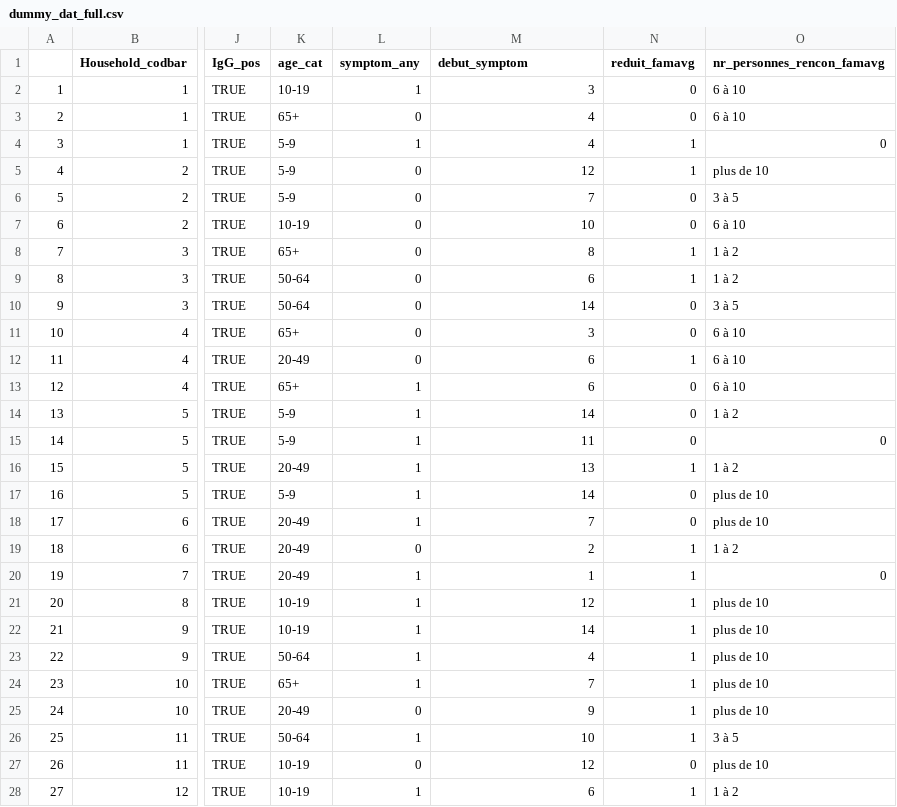
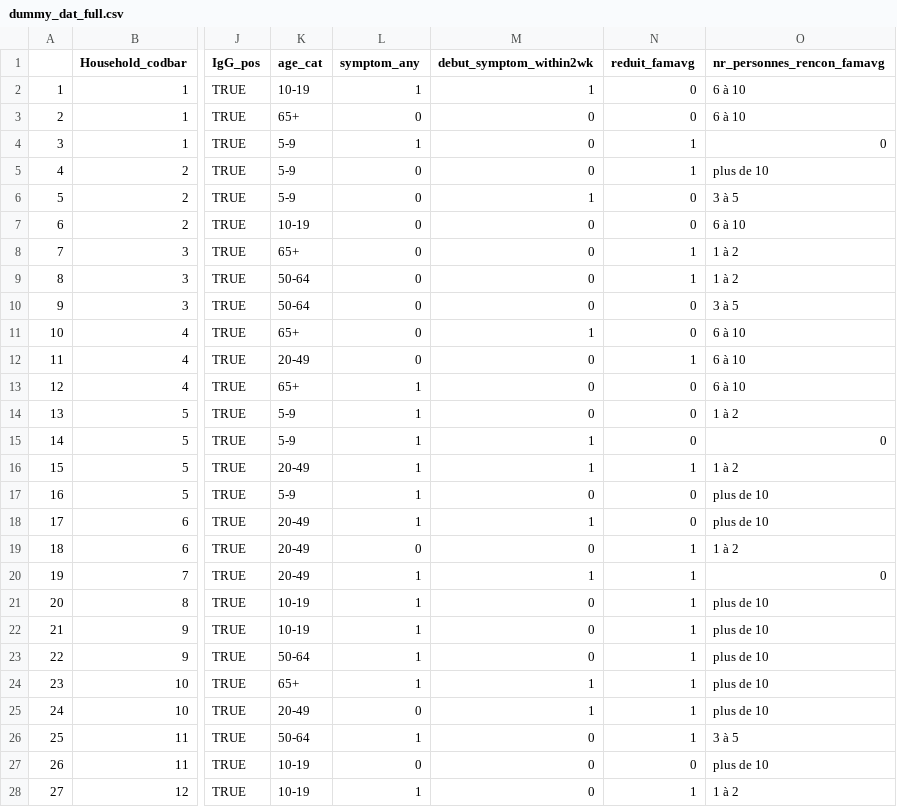
Before and after one commit to HopkinsIDD/serocovpop-households, a CSV file: data/dummy_dat_full.csv, drawn as a sheet; only a part is shown, gaps mark what is left out; the diff covers the shown part only; the diff names each change by its address in the sheet, - before the commit and + after, or states it on an @@ line.

```diff
--- a/data/dummy_dat_full.csv
+++ b/data/dummy_dat_full.csv
-M1: debut_symptom
+M1: debut_symptom_within2wk
-M2 (debut_symptom_within2wk): 3
+M2 (debut_symptom_within2wk): 1
-M3:M4 (debut_symptom_within2wk): 4
+M3:M4 (debut_symptom_within2wk): 0
-M5 (debut_symptom_within2wk): 12
+M5 (debut_symptom_within2wk): 0
-M6 (debut_symptom_within2wk): 7
+M6 (debut_symptom_within2wk): 1
-M7 (debut_symptom_within2wk): 10
+M7 (debut_symptom_within2wk): 0
-M8 (debut_symptom_within2wk): 8
+M8 (debut_symptom_within2wk): 0
-M9 (debut_symptom_within2wk): 6
+M9 (debut_symptom_within2wk): 0
-M10 (debut_symptom_within2wk): 14
+M10 (debut_symptom_within2wk): 0
-M11 (debut_symptom_within2wk): 3
+M11 (debut_symptom_within2wk): 1
-M12:M13 (debut_symptom_within2wk): 6
+M12:M13 (debut_symptom_within2wk): 0
-M14 (debut_symptom_within2wk): 14
+M14 (debut_symptom_within2wk): 0
-M15 (debut_symptom_within2wk): 11
+M15 (debut_symptom_within2wk): 1
-M16 (debut_symptom_within2wk): 13
+M16 (debut_symptom_within2wk): 1
-M17 (debut_symptom_within2wk): 14
+M17 (debut_symptom_within2wk): 0
-M18 (debut_symptom_within2wk): 7
+M18 (debut_symptom_within2wk): 1
-M19 (debut_symptom_within2wk): 2
+M19 (debut_symptom_within2wk): 0
-M21 (debut_symptom_within2wk): 12
+M21 (debut_symptom_within2wk): 0
-M22 (debut_symptom_within2wk): 14
+M22 (debut_symptom_within2wk): 0
-M23 (debut_symptom_within2wk): 4
+M23 (debut_symptom_within2wk): 0
-M24 (debut_symptom_within2wk): 7
+M24 (debut_symptom_within2wk): 1
-M25 (debut_symptom_within2wk): 9
+M25 (debut_symptom_within2wk): 1
-M26 (debut_symptom_within2wk): 10
+M26 (debut_symptom_within2wk): 0
-M27 (debut_symptom_within2wk): 12
+M27 (debut_symptom_within2wk): 0
-M28 (debut_symptom_within2wk): 6
+M28 (debut_symptom_within2wk): 0
```
Also changed, not shown: 64 edited cells elsewhere in this file, 1 other file.
